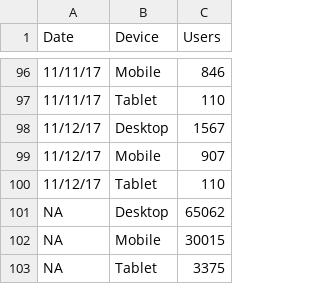
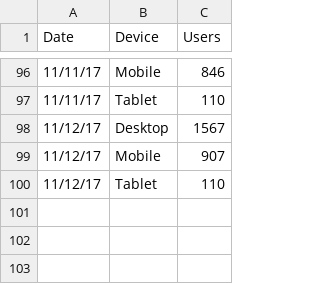
Before and after one commit to Rashid92-GitHub/datasets, a CSV file: tidy_users.csv, drawn as a sheet; only a part is shown, gaps mark what is left out.

Commit message:
clean up data

```diff
--- a/tidy_users.csv
+++ b/tidy_users.csv
@@ -100,4 +100 @@ Date,Device,Users
 11/12/17,Tablet,110
-NA,Desktop,65062
-NA,Mobile,30015
-NA,Tablet,3375
```
Also changed, not shown: users_device.csv.
